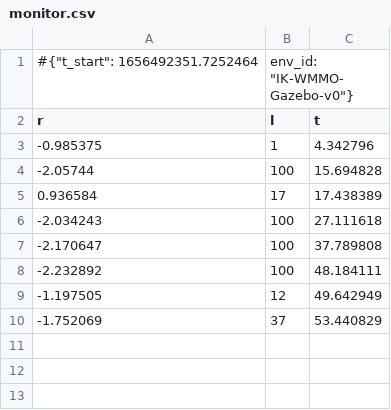
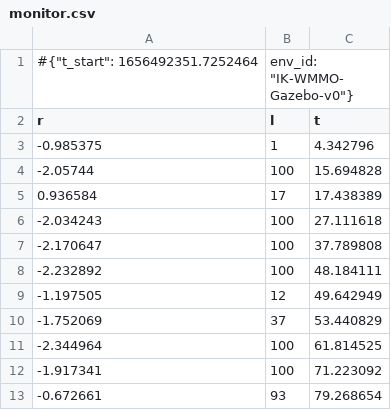
Before and after one commit to Nils-ChristianIseke/Deep-Reinforcement-Learning-for-motion-planning, a CSV file: training/IK-WMMO-Gazebo-v0/logs/tqc/IK-WMMO-Gazebo-v0_19/monitor.csv, drawn as a sheet; the diff names each change by its address in the sheet, - before the commit and + after, or states it on an @@ line.

Commit message:
Added new logs

```diff
--- a/training/IK-WMMO-Gazebo-v0/logs/tqc/IK-WMMO-Gazebo-v0_19/monitor.csv
+++ b/training/IK-WMMO-Gazebo-v0/logs/tqc/IK-WMMO-Gazebo-v0_19/monitor.csv
+row 11: -2.344964 | 100 | 61.814525
+row 12: -1.917341 | 100 | 71.223092
+row 13: -0.672661 | 93 | 79.268654
```
